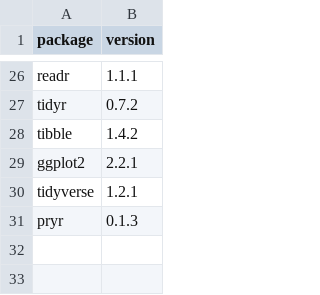
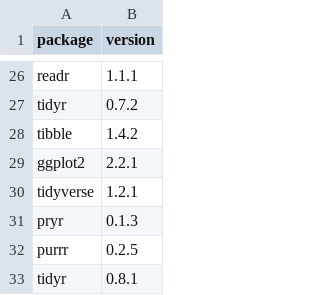
Before and after one commit to uvarc/workshop-site, a CSV file: packages.csv, drawn as a sheet; only a part is shown, gaps mark what is left out.

```diff
--- a/packages.csv
+++ b/packages.csv
@@ -31 +31,3 @@
 "pryr","0.1.3"
+"purrr","0.2.5"
+"tidyr","0.8.1"
```
Also changed, not shown: 2 other files.
